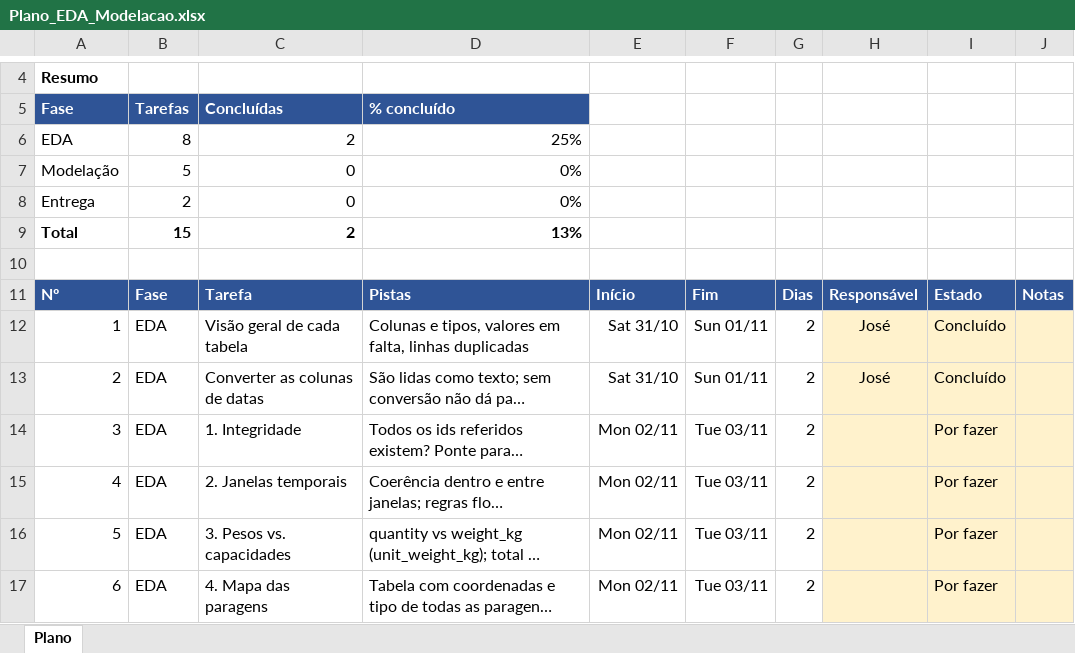
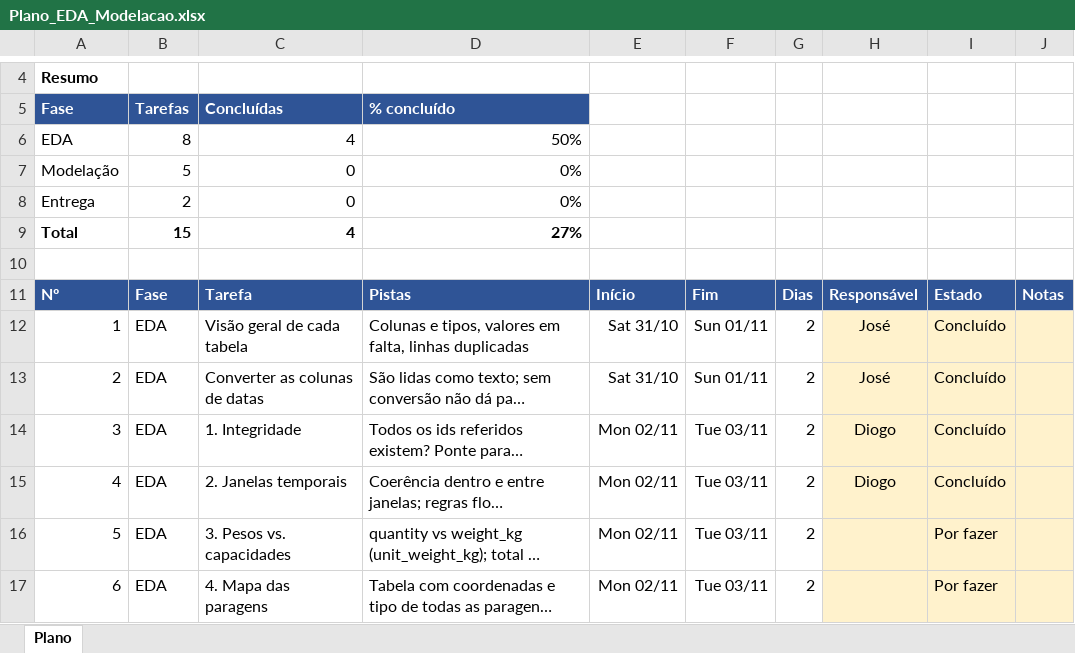
Before and after one commit to JoseFerreira31556/IA26_P01_G04, an Excel workbook: Plano_EDA_Modelacao.xlsx, sheet Plano, drawn as a sheet; only a part is shown, gaps mark what is left out; long unchanged cells end in …; values as stored, in another font and other column widths than the file's, no borders; conditional formats not drawn; the diff names each change by its address in the sheet, - before the commit and + after, or states it on an @@ line.

Commit message:
Adicionado o ponto 3 e 4 do excel - Plano_EDA_Modelacao

```diff
--- a/Plano_EDA_Modelacao.xlsx (sheet Plano)
+++ b/Plano_EDA_Modelacao.xlsx (sheet Plano)
-C6: 2
+C6: 4
-D6: 25%
+D6: 50%
-C9: 2
+C9: 4
-D9: 13%
+D9: 27%
-H14:H15: (empty)
+H14:H15: Diogo
-I14:I15: Por fazer
+I14:I15: Concluído
```
Also changed, not shown: 1 other file.
